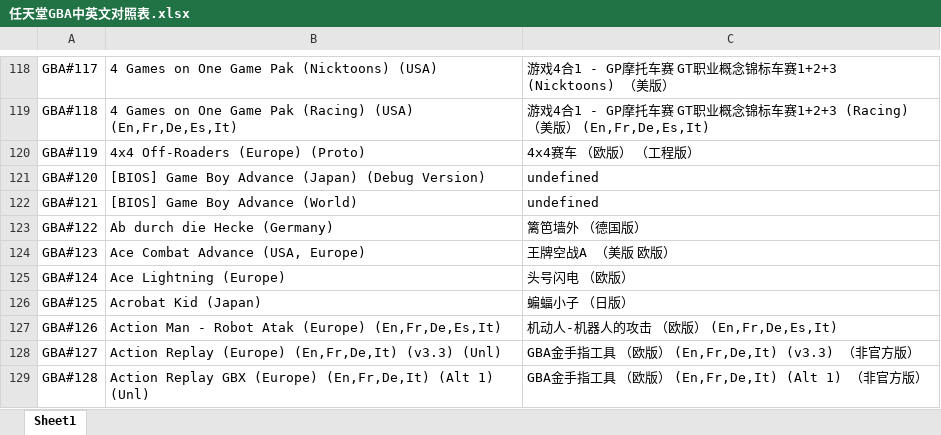
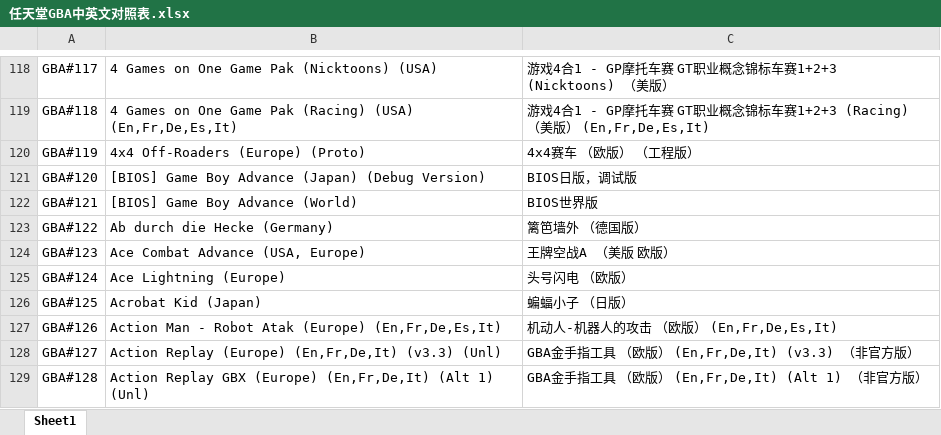
Before and after one commit to brucevsked/vskeddemolist, an Excel workbook: game/各平台游戏名称中英文对照合集/任天堂GBA中英文对照表.xlsx, sheet Sheet1, drawn as a sheet; only a part is shown, gaps mark what is left out; values as stored, in another font and other column widths than the file's, no borders; the diff names each change by its address in the sheet, - before the commit and + after, or states it on an @@ line.

```diff
--- a/game/各平台游戏名称中英文对照合集/任天堂GBA中英文对照表.xlsx (sheet Sheet1)
+++ b/game/各平台游戏名称中英文对照合集/任天堂GBA中英文对照表.xlsx (sheet Sheet1)
-C121: undefined
+C121: BIOS日版，调试版
-C122: undefined
+C122: BIOS世界版
```
Also changed, not shown: game/各平台游戏名称中英文对照合集/世嘉DC中英文对照表.xlsx, game/各平台游戏名称中英文对照合集/世嘉GG中英文对照表.xlsx, 11 other files.
